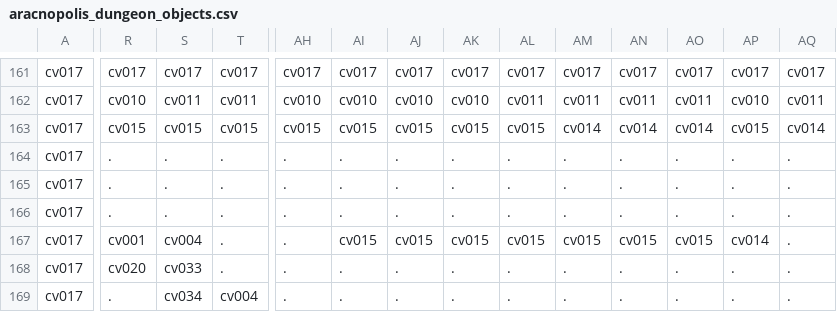
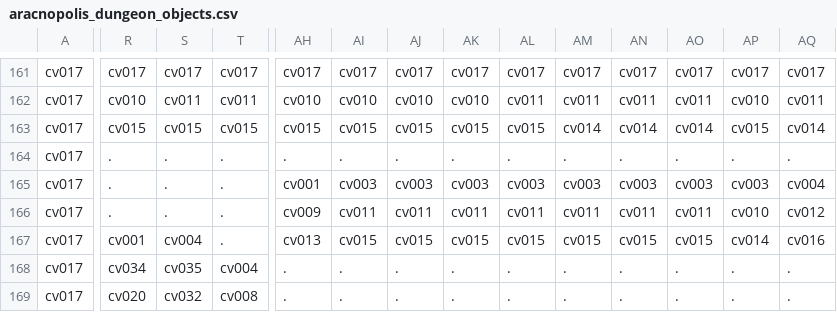
Before and after one commit to Alanorappa/rpg-ecs-online, a CSV file: maps/aracnopolis_dungeon_objects.csv, drawn as a sheet; only a part is shown, gaps mark what is left out; the diff covers the shown part only; the diff names each change by its address in the sheet, - before the commit and + after, or states it on an @@ line.

```diff
--- a/maps/aracnopolis_dungeon_objects.csv
+++ b/maps/aracnopolis_dungeon_objects.csv
-AH165: .
+AH165: cv001
-AI165: .
+AI165: cv003
-AJ165: .
+AJ165: cv003
-AK165: .
+AK165: cv003
-AL165: .
+AL165: cv003
-AM165: .
+AM165: cv003
-AN165: .
+AN165: cv003
-AO165: .
+AO165: cv003
-AP165: .
+AP165: cv003
-AQ165: .
+AQ165: cv004
-AH166: .
+AH166: cv009
-AI166: .
+AI166: cv011
-AJ166: .
+AJ166: cv011
-AK166: .
+AK166: cv011
-AL166: .
+AL166: cv011
-AM166: .
+AM166: cv011
-AN166: .
+AN166: cv011
-AO166: .
+AO166: cv011
-AP166: .
+AP166: cv010
-AQ166: .
+AQ166: cv012
-AH167: .
+AH167: cv013
-AQ167: .
+AQ167: cv016
-R168: cv020
+R168: cv034
-S168: cv033
+S168: cv035
-T168: .
+T168: cv004
-R169: .
+R169: cv020
-S169: cv034
+S169: cv032
-T169: cv004
+T169: cv008
```
Also changed, not shown: 76 edited cells elsewhere in this file.
